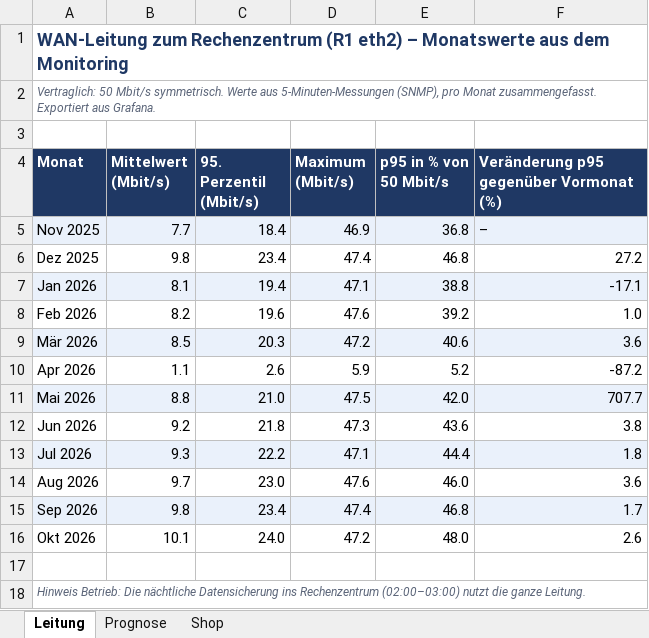
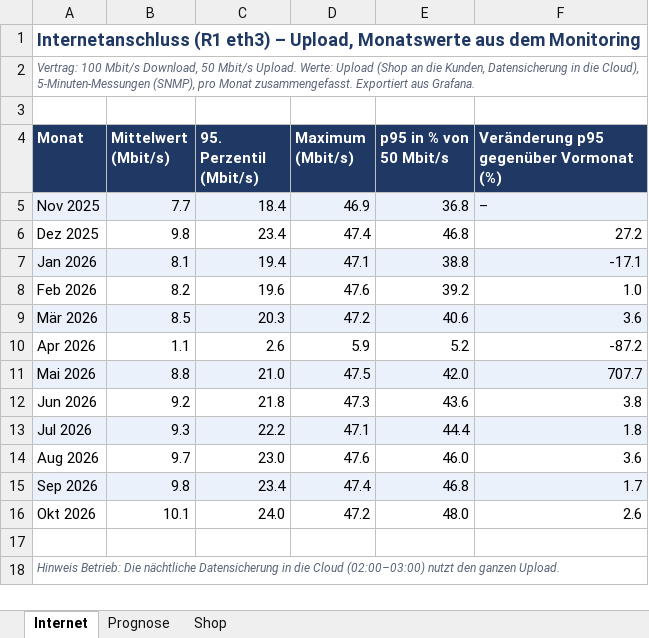
Before and after one commit to ramazanimeissam/techtrade-lab-monitoring, an Excel workbook: l18-kapazitaet.xlsx, sheet Internet, drawn as a sheet; values as stored, in another font and other column widths than the file's, no borders; the diff names each change by its address in the sheet, - before the commit and + after, or states it on an @@ line.

Commit message:
Add files via upload

```diff
--- a/l18-kapazitaet.xlsx (sheet Internet)
+++ b/l18-kapazitaet.xlsx (sheet Internet)
-sheet tab: Leitung
+sheet tab: Internet
-A1 (Monat): WAN-Leitung zum Rechenzentrum (R1 eth2) – Monatswerte aus…
+A1 (Monat): Internetanschluss (R1 eth3) – Upload, Monatswerte aus…
-A2 (Monat): Vertraglich: 50 Mbit/s symmetrisch. Werte aus 5-Minuten-Messungen (SNMP),…
+A2 (Monat): Vertrag: 100 Mbit/s Download, 50 Mbit/s Upload. Werte: Upload (Shop an die Kunden, Datensicherung in die Cloud), 5-Minuten-Messungen (SNMP),…
-A18 (Monat): …nächtliche Datensicherung ins Rechenzentrum (02:00–03:00) nutzt die ganze Leitung.
+A18 (Monat): …nächtliche Datensicherung in die Cloud (02:00–03:00) nutzt den ganzen Upload.
```
Also changed, not shown: sheet Prognose, 3 other files.
